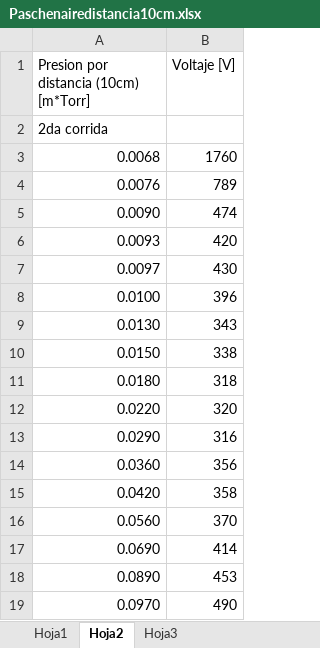
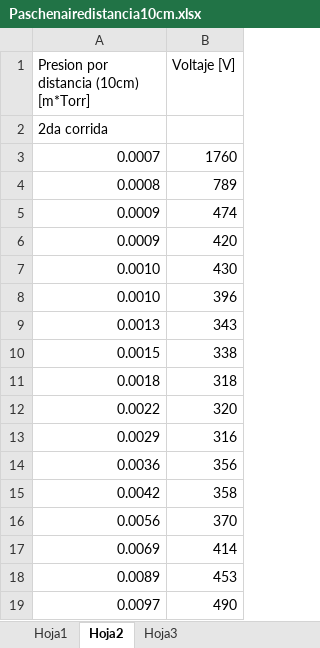
Before and after one commit to joshbrx/Proyectos, an Excel workbook: datos/Paschenairedistancia10cm.xlsx, sheet Hoja2, drawn as a sheet; values as stored, in another font and other column widths than the file's, no borders; the diff names each change by its address in the sheet, - before the commit and + after, or states it on an @@ line.

```diff
--- a/datos/Paschenairedistancia10cm.xlsx (sheet Hoja2)
+++ b/datos/Paschenairedistancia10cm.xlsx (sheet Hoja2)
-A3: 0.0068
+A3: 0.0007
-A4: 0.0076
+A4: 0.0008
-A5: 0.0090
+A5: 0.0009
-A6: 0.0093
+A6: 0.0009
-A7: 0.0097
+A7: 0.0010
-A8: 0.0100
+A8: 0.0010
-A9: 0.0130
+A9: 0.0013
-A10: 0.0150
+A10: 0.0015
-A11: 0.0180
+A11: 0.0018
-A12: 0.0220
+A12: 0.0022
-A13: 0.0290
+A13: 0.0029
-A14: 0.0360
+A14: 0.0036
-A15: 0.0420
+A15: 0.0042
-A16: 0.0560
+A16: 0.0056
-A17: 0.0690
+A17: 0.0069
-A18: 0.0890
+A18: 0.0089
-A19: 0.0970
+A19: 0.0097
```
Also changed, not shown: sheet Hoja1, sheet Hoja3.
